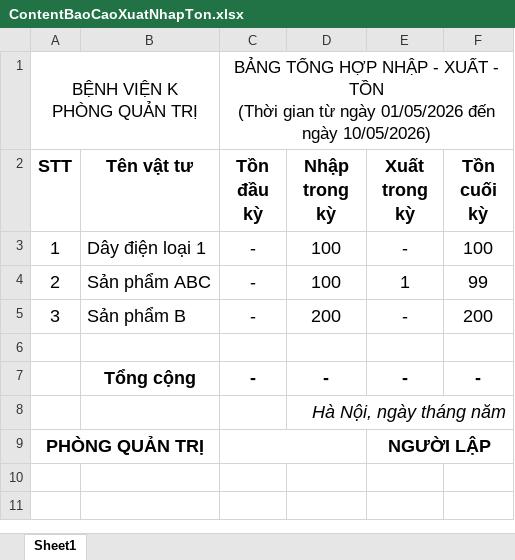
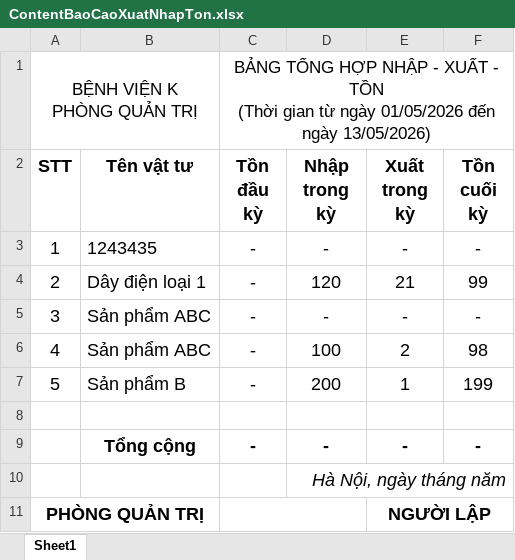
Before and after one commit to 0975754203/QuanLyKho, an Excel workbook: QuanLyKho/ContentBaoCaoXuatNhapTon.xlsx, sheet Sheet1, drawn as a sheet; values as stored, in another font and other column widths than the file's, no borders; charts and pictures not drawn; the diff names each change by its address in the sheet, - before the commit and + after, or states it on an @@ line.

```diff
--- a/QuanLyKho/ContentBaoCaoXuatNhapTon.xlsx (sheet Sheet1)
+++ b/QuanLyKho/ContentBaoCaoXuatNhapTon.xlsx (sheet Sheet1)
-C1 (Tồn đầu kỳ): …đến ngày 10/05/2026)
+C1 (Tồn đầu kỳ): …đến ngày 13/05/2026)
-B3 (Tên vật tư): Dây điện loại 1
+B3 (Tên vật tư): 1243435
-D3 (Nhập trong kỳ): 100
+D3 (Nhập trong kỳ): -
-F3 (Tồn cuối kỳ): 100
+F3 (Tồn cuối kỳ): -
-B4 (Tên vật tư): Sản phẩm ABC
+B4 (Tên vật tư): Dây điện loại 1
-D4 (Nhập trong kỳ): 100
+D4 (Nhập trong kỳ): 120
-E4 (Xuất trong kỳ): 1
+E4 (Xuất trong kỳ): 21
-B5 (Tên vật tư): Sản phẩm B
+B5 (Tên vật tư): Sản phẩm ABC
-D5 (Nhập trong kỳ): 200
+D5 (Nhập trong kỳ): -
-F5 (Tồn cuối kỳ): 200
+F5 (Tồn cuối kỳ): -
+row 6: 4 | Sản phẩm ABC | - | 100 | 2 | 98
+row 7: 5 | Sản phẩm B | - | 200 | 1 | 199
```
Also changed, not shown: 42 other files.
